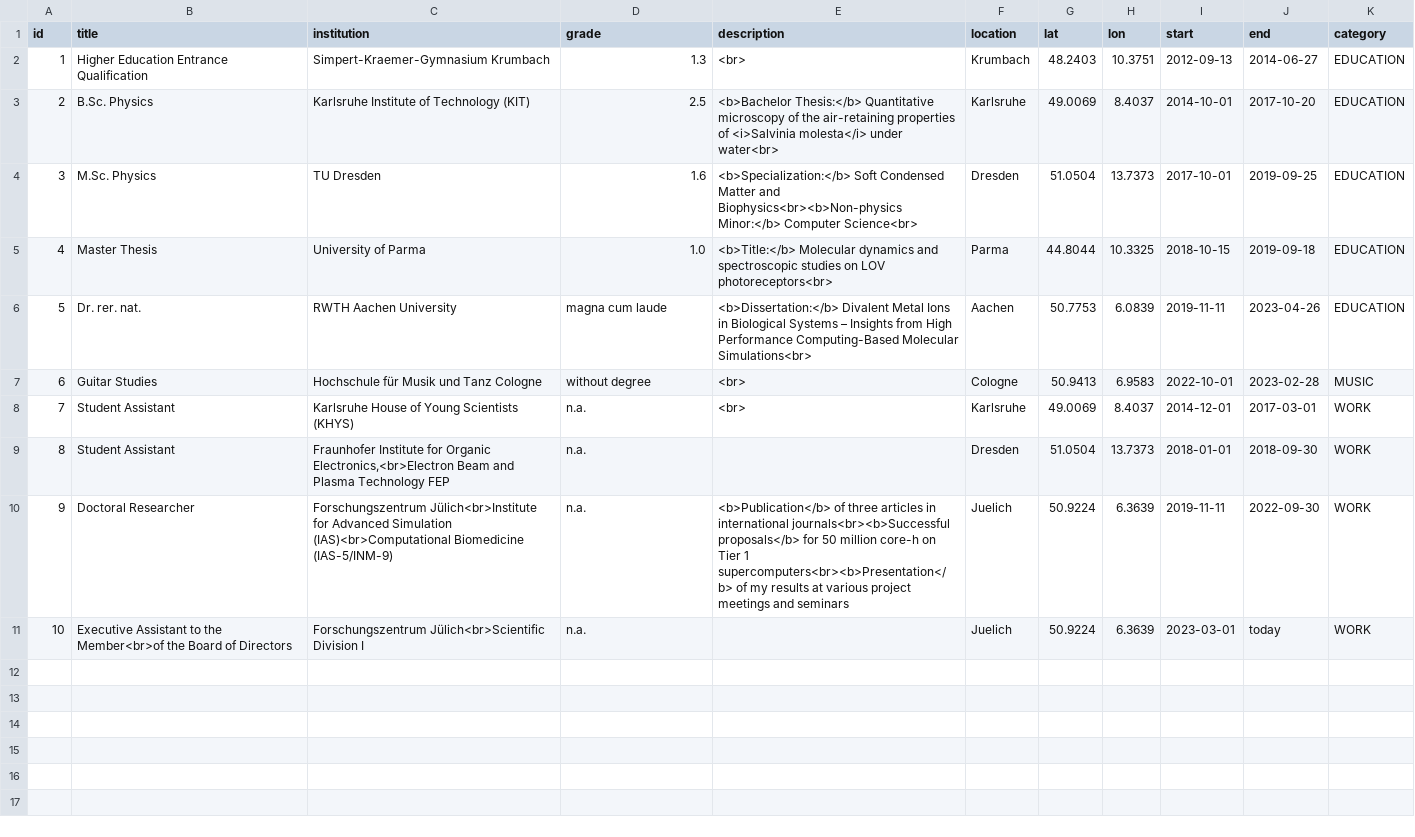
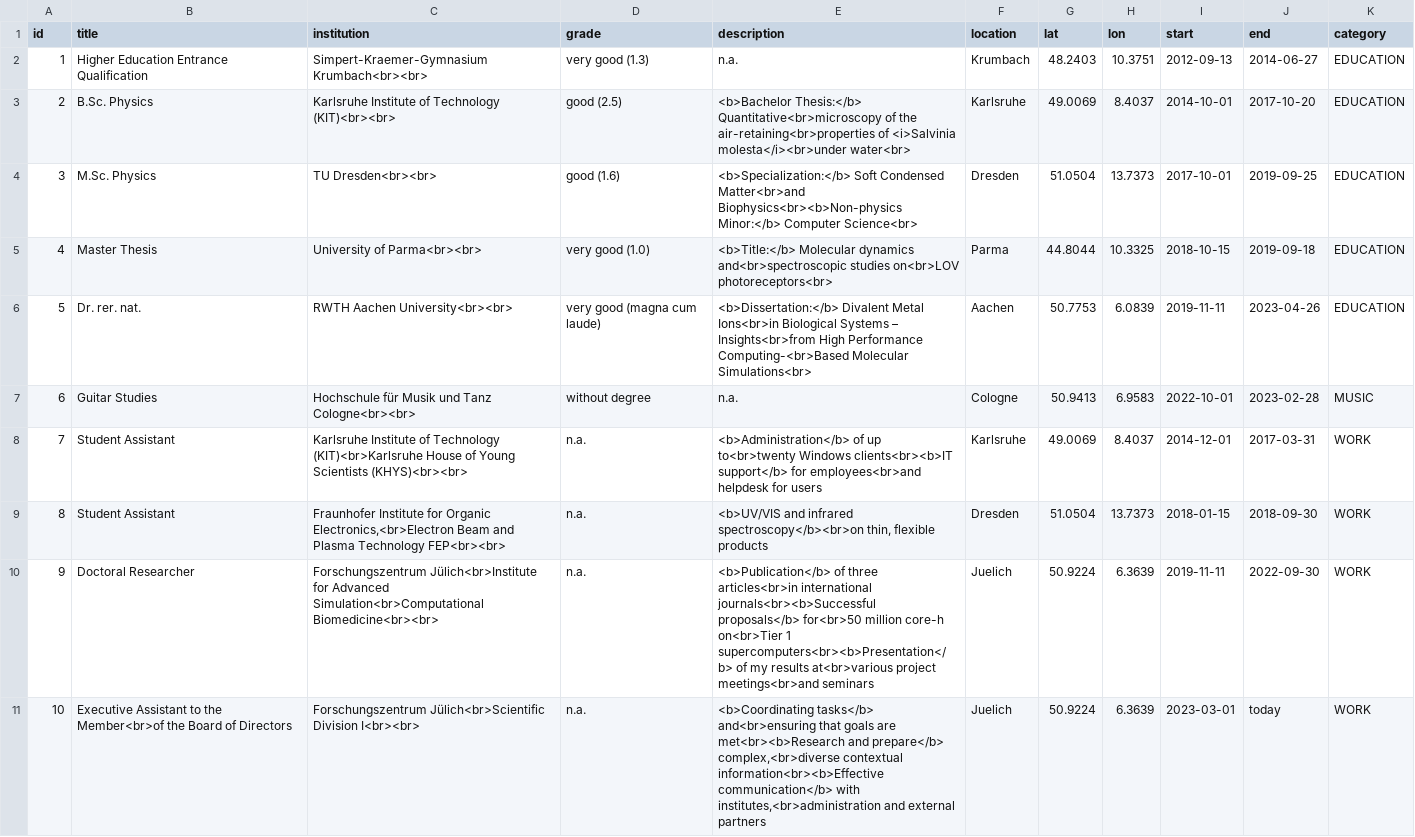
Before and after one commit to fschackert/cv, a CSV file: timeline.csv, drawn as a sheet.

```diff
--- a/timeline.csv
+++ b/timeline.csv
@@ -1,11 +1,11 @@
 id;title;institution;grade;description;location;lat;lon;start;end;category
-1;Higher Education Entrance Qualification;Simpert-Kraemer-Gymnasium Krumbach;1.3;<br>;Krumbach;48.2403;10.3751;2012-09-13;2014-06-27;EDUCATION
-2;B.Sc. Physics;Karlsruhe Institute of Technology (KIT);2.5;<b>Bachelor Thesis:</b> Quantitative microscopy of the air-retaining properties of <i>Salvinia molesta</i> under water<br>;Karlsruhe;49.0069;8.4037;2014-10-01;2017-10-20;EDUCATION
-3;M.Sc. Physics;TU Dresden;1.6;<b>Specialization:</b> Soft Condensed Matter and Biophysics<br><b>Non-physics Minor:</b> Computer Science<br>;Dresden;51.0504;13.7373;2017-10-01;2019-09-25;EDUCATION
-4;Master Thesis;University of Parma;1.0;<b>Title:</b> Molecular dynamics and spectroscopic studies on LOV photoreceptors<br>;Parma;44.8044;10.3325;2018-10-15;2019-09-18;EDUCATION
-5;Dr. rer. nat.;RWTH Aachen University;magna cum laude;<b>Dissertation:</b> Divalent Metal Ions in Biological Systems – Insights from High Performance Computing-Based Molecular Simulations<br>;Aachen;50.7753;6.0839;2019-11-11;2023-04-26;EDUCATION
-6;Guitar Studies;Hochschule für Musik und Tanz Cologne;without degree;<br>;Cologne;50.9413;6.9583;2022-10-01;2023-02-28;MUSIC
-7;Student Assistant;Karlsruhe House of Young Scientists (KHYS);n.a.;<br>;Karlsruhe;49.0069;8.4037;2014-12-01;2017-03-01;WORK
-8;Student Assistant;Fraunhofer Institute for Organic Electronics,<br>Electron Beam and Plasma Technology FEP;n.a.; ;Dresden;51.0504;13.7373;2018-01-01;2018-09-30;WORK
-9;Doctoral Researcher;Forschungszentrum Jülich<br>Institute for Advanced Simulation (IAS)<br>Computational Biomedicine (IAS-5/INM-9);n.a.;<b>Publication</b> of three articles in international journals<br><b>Successful proposals</b> for 50 million core-h on Tier 1 supercomputers<br><b>Presentation</b> of my results at various project meetings and seminars;Juelich;50.9224;6.3639;2019-11-11;2022-09-30;WORK
-10;Executive Assistant to the Member<br>of the Board of Directors;Forschungszentrum Jülich<br>Scientific Division I;n.a.; ;Juelich;50.9224;6.3639;2023-03-01;today;WORK
+1;Higher Education Entrance Qualification;Simpert-Kraemer-Gymnasium Krumbach<br><br>;very good (1.3);n.a.;Krumbach;48.2403;10.3751;2012-09-13;2014-06-27;EDUCATION
+2;B.Sc. Physics;Karlsruhe Institute of Technology (KIT)<br><br>;good (2.5);<b>Bachelor Thesis:</b> Quantitative<br>microscopy of the air-retaining<br>properties of <i>Salvinia molesta</i><br>under water<br>;Karlsruhe;49.0069;8.4037;2014-10-01;2017-10-20;EDUCATION
+3;M.Sc. Physics;TU Dresden<br><br>;good (1.6);<b>Specialization:</b> Soft Condensed Matter<br>and Biophysics<br><b>Non-physics Minor:</b> Computer Science<br>;Dresden;51.0504;13.7373;2017-10-01;2019-09-25;EDUCATION
+4;Master Thesis;University of Parma<br><br>;very good (1.0);<b>Title:</b> Molecular dynamics and<br>spectroscopic studies on<br>LOV photoreceptors<br>;Parma;44.8044;10.3325;2018-10-15;2019-09-18;EDUCATION
+5;Dr. rer. nat.;RWTH Aachen University<br><br>;very good (magna cum laude);<b>Dissertation:</b> Divalent Metal Ions<br>in Biological Systems – Insights<br>from High Performance Computing-<br>Based Molecular Simulations<br>;Aachen;50.7753;6.0839;2019-11-11;2023-04-26;EDUCATION
+6;Guitar Studies;Hochschule für Musik und Tanz Cologne<br><br>;without degree;n.a.;Cologne;50.9413;6.9583;2022-10-01;2023-02-28;MUSIC
+7;Student Assistant;Karlsruhe Institute of Technology (KIT)<br>Karlsruhe House of Young Scientists (KHYS)<br><br>;n.a.;<b>Administration</b> of up to<br>twenty Windows clients<br><b>IT support</b> for employees<br>and helpdesk for users;Karlsruhe;49.0069;8.4037;2014-12-01;2017-03-31;WORK
+8;Student Assistant;Fraunhofer Institute for Organic Electronics,<br>Electron Beam and Plasma Technology FEP<br><br>;n.a.;<b>UV/VIS and infrared spectroscopy</b><br>on thin, flexible products;Dresden;51.0504;13.7373;2018-01-15;2018-09-30;WORK
+9;Doctoral Researcher;Forschungszentrum Jülich<br>Institute for Advanced Simulation<br>Computational Biomedicine<br><br>;n.a.;<b>Publication</b> of three articles<br>in international journals<br><b>Successful proposals</b> for<br>50 million core-h on<br>Tier 1 supercomputers<br><b>Presentation</b> of my results at<br>various project meetings<br>and seminars;Juelich;50.9224;6.3639;2019-11-11;2022-09-30;WORK
+10;Executive Assistant to the Member<br>of the Board of Directors;Forschungszentrum Jülich<br>Scientific Division I<br><br>;n.a.;<b>Coordinating tasks</b> and<br>ensuring that goals are met<br><b>Research and prepare</b> complex,<br>diverse contextual information<br><b>Effective communication</b> with institutes,<br>administration and external partners;Juelich;50.9224;6.3639;2023-03-01;today;WORK
```
Also changed, not shown: skills.csv, 5 other files.
